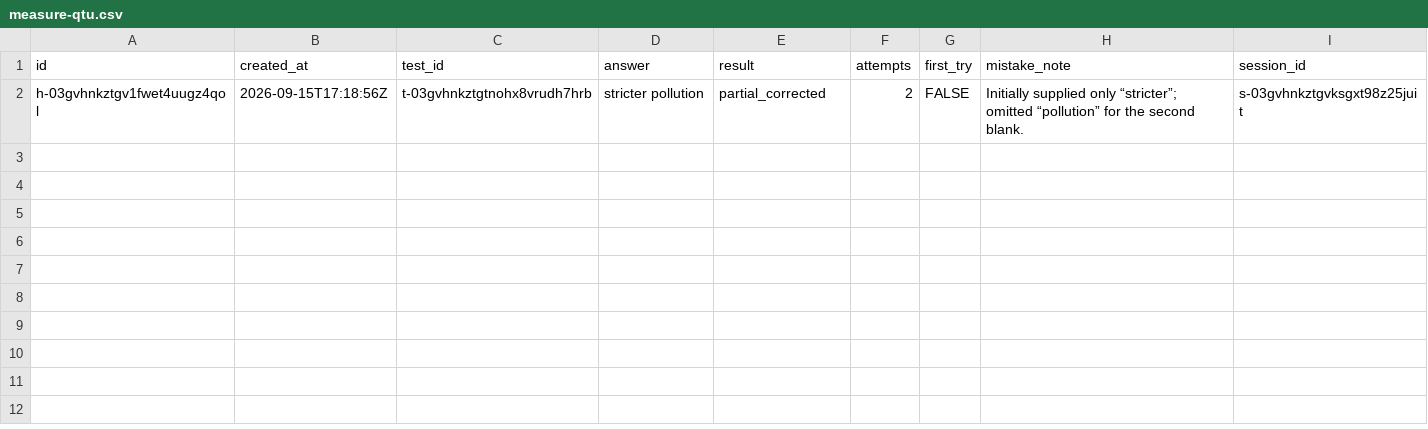
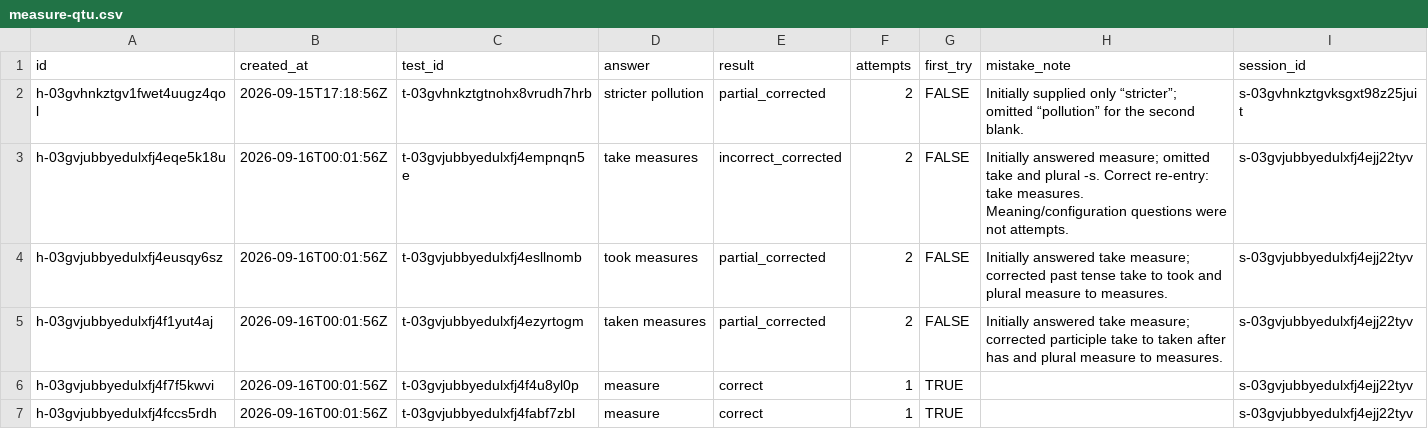
Before and after one commit to qtu7285/english, a CSV file: WORDS/mea/measure/measure-qtu.csv, drawn as a sheet.

```diff
--- a/WORDS/mea/measure/measure-qtu.csv
+++ b/WORDS/mea/measure/measure-qtu.csv
@@ -2 +2,6 @@ id,created_at,test_id,answer,result,attempts,first_try,mistake_note,session_id
 h-03gvhnkztgv1fwet4uugz4qol,2026-09-15T17:18:56Z,t-03gvhnkztgtnohx8vrudh7hrb,stricter pollution,partial_corrected,2,FALSE,Initially supplied only “stricter”; omitted “pollution” for the second blank.,s-03gvhnkztgvksgxt98z25juit
+h-03gvjubbyedulxfj4eqe5k18u,2026-09-16T00:01:56Z,t-03gvjubbyedulxfj4empnqn5e,take measures,incorrect_corrected,2,FALSE,Initially answered measure; omitted take and plural -s. Correct re-entry: take measures. Meaning/configuration questions were not attempts.,s-03gvjubbyedulxfj4ejj22tyv
+h-03gvjubbyedulxfj4eusqy6sz,2026-09-16T00:01:56Z,t-03gvjubbyedulxfj4esllnomb,took measures,partial_corrected,2,FALSE,Initially answered take measure; corrected past tense take to took and plural measure to measures.,s-03gvjubbyedulxfj4ejj22tyv
+h-03gvjubbyedulxfj4f1yut4aj,2026-09-16T00:01:56Z,t-03gvjubbyedulxfj4ezyrtogm,taken measures,partial_corrected,2,FALSE,Initially answered take measure; corrected participle take to taken after has and plural measure to measures.,s-03gvjubbyedulxfj4ejj22tyv
+h-03gvjubbyedulxfj4f7f5kwvi,2026-09-16T00:01:56Z,t-03gvjubbyedulxfj4f4u8yl0p,measure,correct,1,TRUE,,s-03gvjubbyedulxfj4ejj22tyv
+h-03gvjubbyedulxfj4fccs5rdh,2026-09-16T00:01:56Z,t-03gvjubbyedulxfj4fabf7zbl,measure,correct,1,TRUE,,s-03gvjubbyedulxfj4ejj22tyv
```
Also changed, not shown: WORDS/mea/measure/measure-EXAMPLES.csv, WORDS/mea/measure/measure-MEANINGS.csv, 5 other files.
